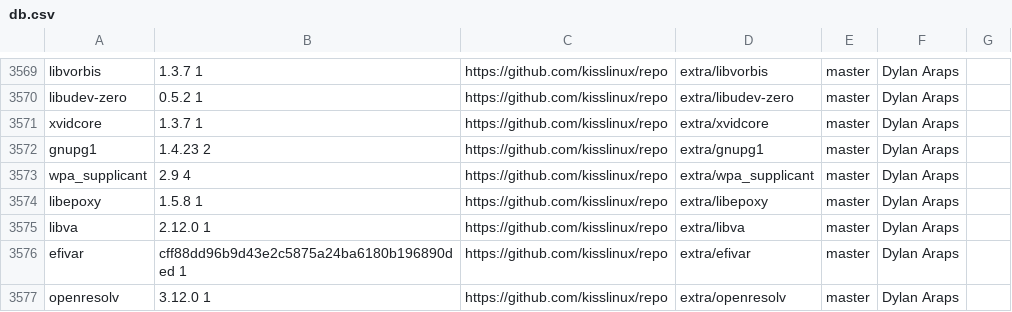
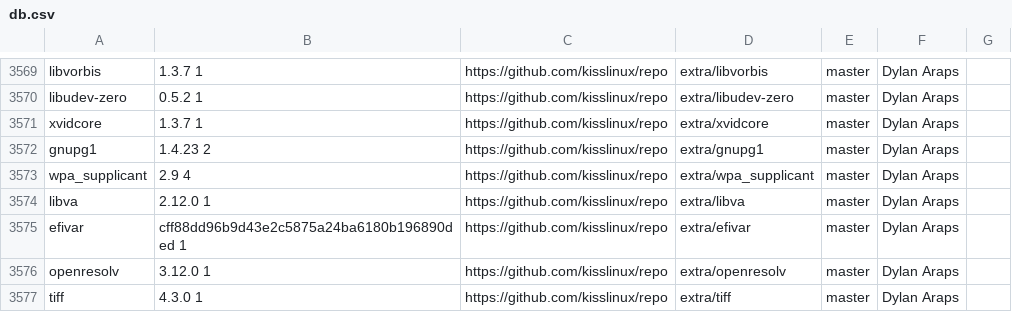
Before and after one commit to jedahan/kiss-find, a CSV file: db.csv, drawn as a sheet; only a part is shown, gaps mark what is left out; the shorter side is filled out with more unchanged rows; the diff names each change by its address in the sheet, - before the commit and + after, or states it on an @@ line.

Commit message:
Deploying to github-pages from @ jedahan/kiss-find@770737d9a7d8510a03a1ccad4f8a9977068eaf9e 🚀

```diff
--- a/db.csv
+++ b/db.csv
-row 3574: libepoxy | 1.5.8 1 | https://github.com/kisslinux/repo | extra/libepoxy | master | Dylan Araps
```
Also changed, not shown: 1 other file.
